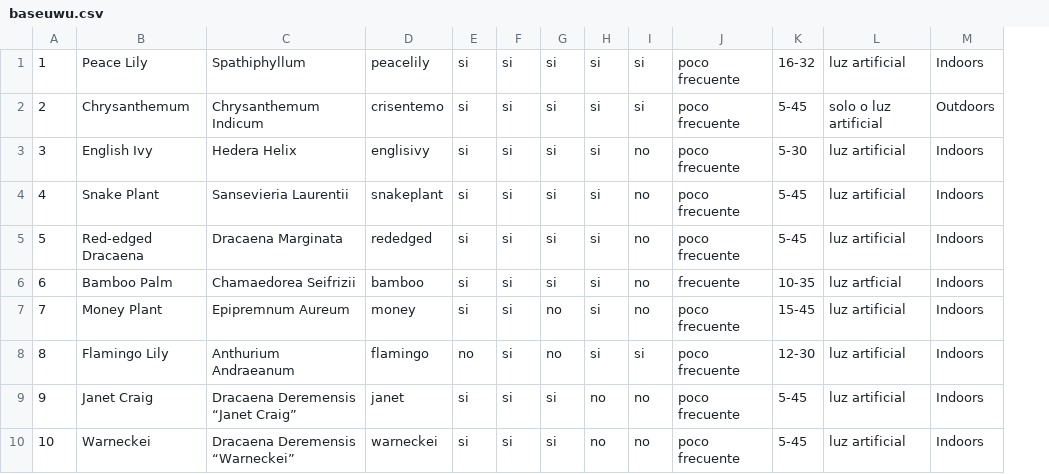
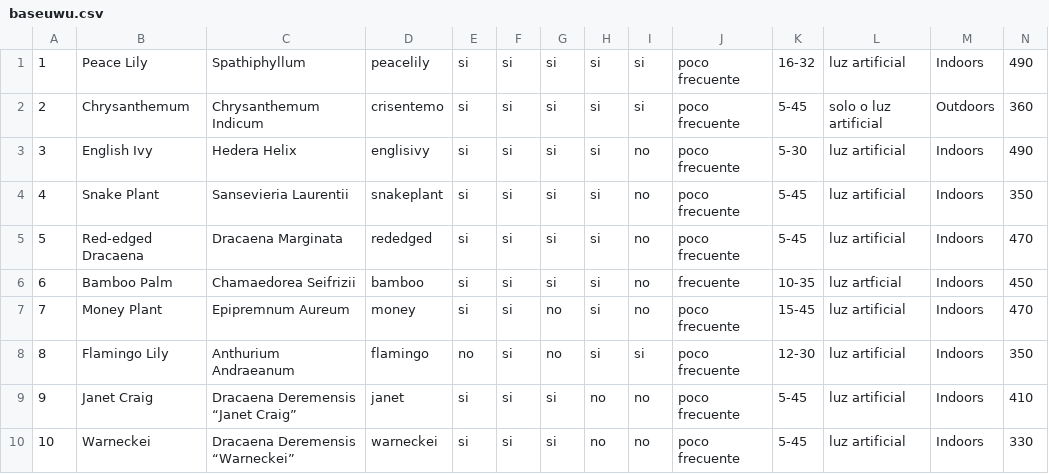
Before and after one commit to airribarrac/GrowApp, a CSV file: app/src/main/res/raw/baseuwu.csv, drawn as a sheet; the diff names each change by its address in the sheet, - before the commit and + after, or states it on an @@ line.

```diff
--- a/app/src/main/res/raw/baseuwu.csv
+++ b/app/src/main/res/raw/baseuwu.csv
+column N, rows 1-10: 490 | 360 | 490 | 350 | 470 | 450 | 470 | 350 | 410 | 330
```
Also changed, not shown: 5 other files.
